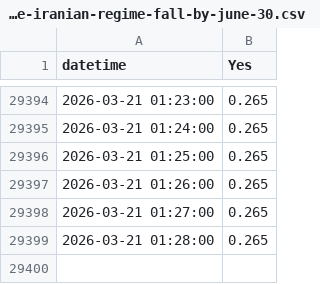
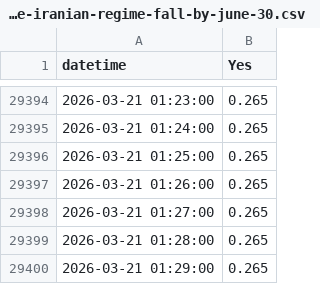
Before and after one commit to DarkSide-Moon/IronDashboard-data, a CSV file: polymarket_data/will-the-iranian-regime-fall-by-june-30.csv, drawn as a sheet; only a part is shown, gaps mark what is left out; the diff names each change by its address in the sheet, - before the commit and + after, or states it on an @@ line.

```diff
--- a/polymarket_data/will-the-iranian-regime-fall-by-june-30.csv
+++ b/polymarket_data/will-the-iranian-regime-fall-by-june-30.csv
+row 29400: 2026-03-21 01:29:00 | 0.265
```
Also changed, not shown: polymarket_data/us-iran-nuclear-deal-before-2027.csv, polymarket_data/will-trump-visit-china-by.csv, 4 other files.
